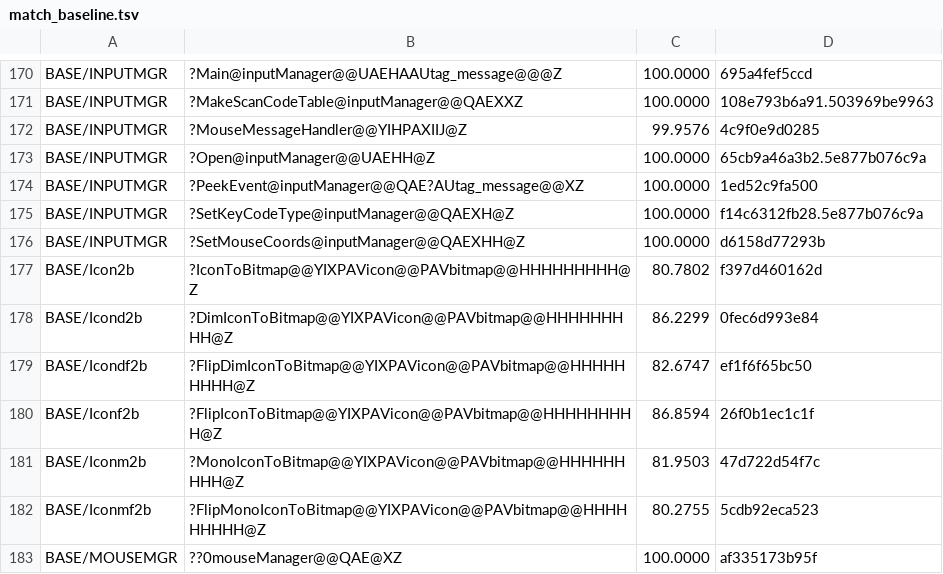
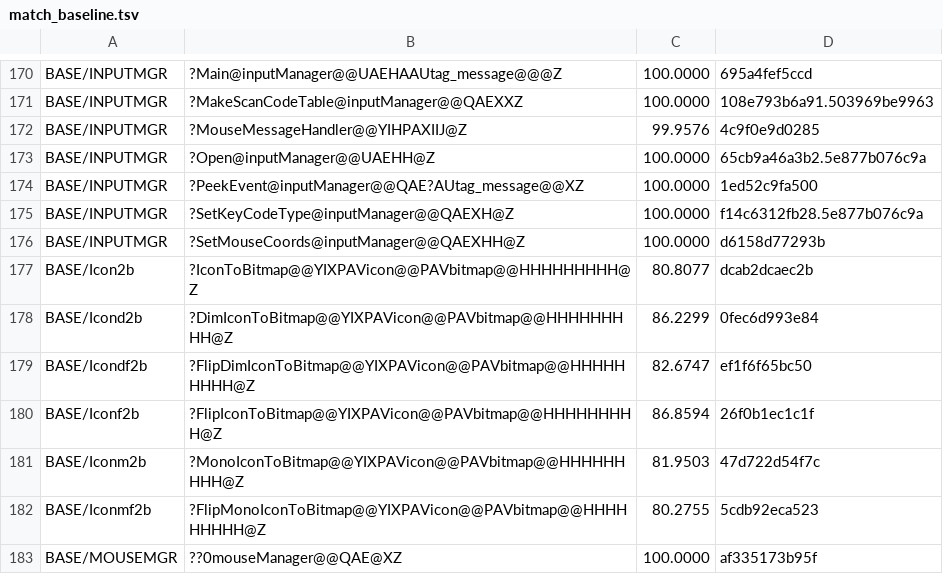
Before and after one commit to sushi-shi/homm2-decomp, a TSV file: config/match_baseline.tsv, drawn as a sheet; only a part is shown, gaps mark what is left out.

Commit message:
match: refine IconToBitmap row ownership

```diff
--- a/config/match_baseline.tsv
+++ b/config/match_baseline.tsv
@@ -176,3 +176,3 @@ BASE/INPUTMGR	?SetKeyCodeType@inputManager@@QAEXH@Z	100.0000	f14c6312fb28.5e877b
 BASE/INPUTMGR	?SetMouseCoords@inputManager@@QAEXHH@Z	100.0000	d6158d77293b
-BASE/Icon2b	?IconToBitmap@@YIXPAVicon@@PAVbitmap@@HHHHHHHHH@Z	80.7802	f397d460162d
+BASE/Icon2b	?IconToBitmap@@YIXPAVicon@@PAVbitmap@@HHHHHHHHH@Z	80.8077	dcab2dcaec2b
 BASE/Icond2b	?DimIconToBitmap@@YIXPAVicon@@PAVbitmap@@HHHHHHHHH@Z	86.2299	0fec6d993e84
```
Also changed, not shown: 2 other files.
